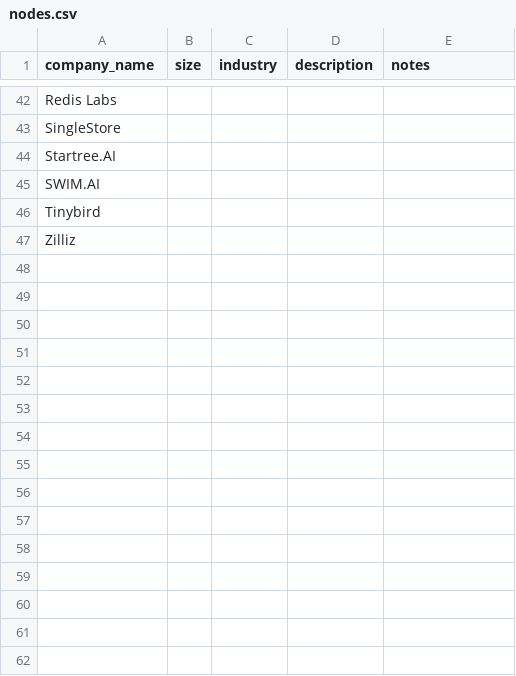
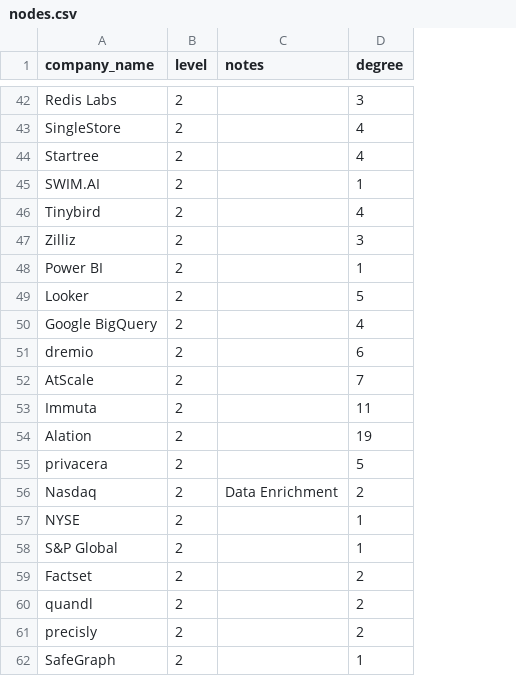
Before and after one commit to KGlitch/bachelors-thesis, a CSV file: data/nodes.csv, drawn as a sheet; only a part is shown, gaps mark what is left out; removed rows and columns are numbered as before the commit, all else as after; the diff covers the shown part only; the diff names each change by its address in the sheet, - before the commit and + after, or states it on an @@ line.

Commit message:
Add company partnership network data and visualization tools
- Introduced new GraphML file for company network representation.
- Added binary file for partner landscape visualization.
- Expanded edges and nodes CSV files to include additional partnership details and levels.
- Implemented degree calculation for nodes in the network.
- Enhanced network visualization with community detection and improved layout adjustments.

```diff
--- a/data/nodes.csv
+++ b/data/nodes.csv
-column B (size), empty
-column C (industry), empty
-column D (description), empty
+column B (level), rows 42-47: all 2
+column D (degree), rows 42-47: 3 | 4 | 4 | 1 | 4 | 3
-A44 (company_name): Startree.AI
+A44 (company_name): Startree
+row 48: Power BI | 2 |  | 1
+row 49: Looker | 2 |  | 5
+row 50: Google BigQuery | 2 |  | 4
+row 51: dremio | 2 |  | 6
+row 52: AtScale | 2 |  | 7
+row 53: Immuta | 2 |  | 11
+row 54: Alation | 2 |  | 19
+row 55: privacera | 2 |  | 5
+row 56: Nasdaq | 2 | Data Enrichment | 2
+row 57: NYSE | 2 |  | 1
+row 58: S&P Global | 2 |  | 1
+row 59: Factset | 2 |  | 2
+row 60: quandl | 2 |  | 2
+row 61: precisly | 2 |  | 2
+row 62: SafeGraph | 2 |  | 1
```
Also changed, not shown: 31 added rows, 5 moved rows and 2 edited cells elsewhere in this file, 5 other files.
